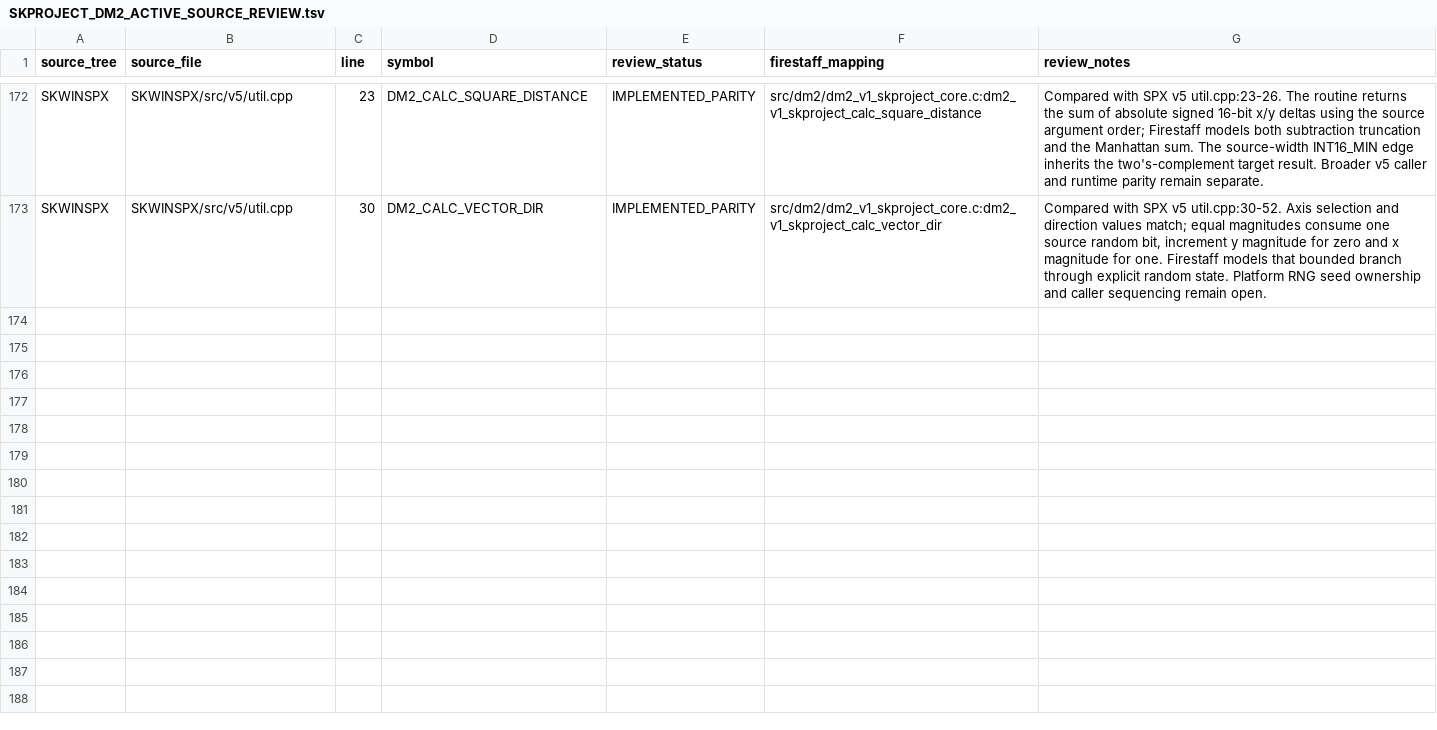
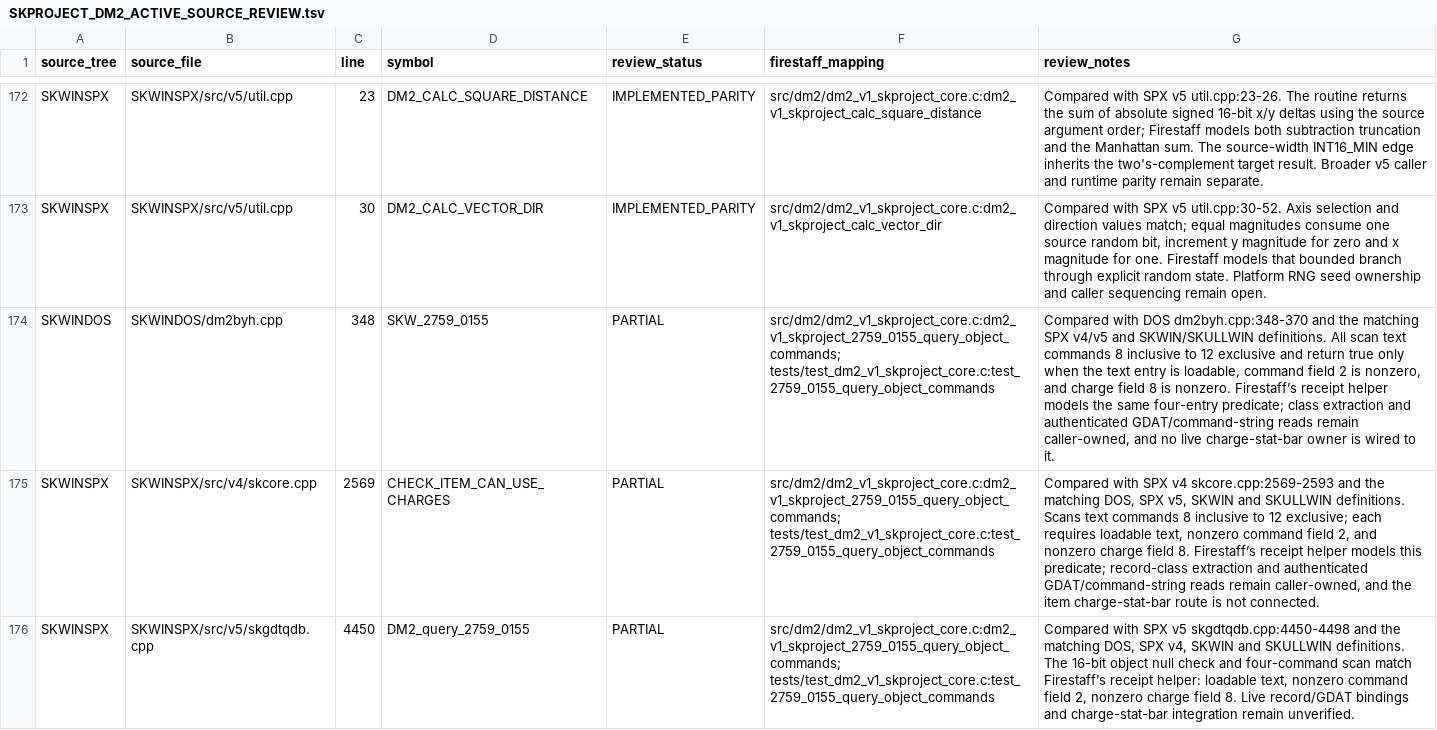
Before and after one commit to yeager/firestaff, a TSV file: docs/reference/audits/SKPROJECT_DM2_ACTIVE_SOURCE_REVIEW.tsv, drawn as a sheet; only a part is shown, gaps mark what is left out; the diff names each change by its address in the sheet, - before the commit and + after, or states it on an @@ line.

Commit message:
docs(dm2): review charge command query variants

```diff
--- a/docs/reference/audits/SKPROJECT_DM2_ACTIVE_SOURCE_REVIEW.tsv
+++ b/docs/reference/audits/SKPROJECT_DM2_ACTIVE_SOURCE_REVIEW.tsv
+row 174: SKWINDOS | SKWINDOS/dm2byh.cpp | 348 | SKW_2759_0155 | PARTIAL | src/dm2/dm2_v1_skproject_core.c:dm2_v1_skproject_2759_0155_query_object_commands; tests/test_dm2_v1_skproject_core.c:test_2759_0155_query_object_commands | Compared with DOS dm2byh.cpp:348-370 and the matching SPX v4/v5 and SKWIN/SKULLWIN definitions. All scan text commands 8 inclusive to 12 exclusive and return true only when the text entry is loadable, command field 2 is nonzero, and charge field 8 is nonzero. Firestaff’s receipt helper models the same four-entry predicate; class extraction and authenticated GDAT/command-string reads remain caller-owned, and no live charge-stat-bar owner is wired to it.
+row 175: SKWINSPX | SKWINSPX/src/v4/skcore.cpp | 2569 | CHECK_ITEM_CAN_USE_CHARGES | PARTIAL | src/dm2/dm2_v1_skproject_core.c:dm2_v1_skproject_2759_0155_query_object_commands; tests/test_dm2_v1_skproject_core.c:test_2759_0155_query_object_commands | Compared with SPX v4 skcore.cpp:2569-2593 and the matching DOS, SPX v5, SKWIN and SKULLWIN definitions. Scans text commands 8 inclusive to 12 exclusive; each requires loadable text, nonzero command field 2, and nonzero charge field 8. Firestaff’s receipt helper models this predicate; record-class extraction and authenticated GDAT/command-string reads remain caller-owned, and the item charge-stat-bar route is not connected.
+row 176: SKWINSPX | SKWINSPX/src/v5/skgdtqdb.cpp | 4450 | DM2_query_2759_0155 | PARTIAL | src/dm2/dm2_v1_skproject_core.c:dm2_v1_skproject_2759_0155_query_object_commands; tests/test_dm2_v1_skproject_core.c:test_2759_0155_query_object_commands | Compared with SPX v5 skgdtqdb.cpp:4450-4498 and the matching DOS, SPX v4, SKWIN and SKULLWIN definitions. The 16-bit object null check and four-command scan match Firestaff’s receipt helper: loadable text, nonzero command field 2, nonzero charge field 8. Live record/GDAT bindings and charge-stat-bar integration remain unverified.
```
Also changed, not shown: 2 other files.
